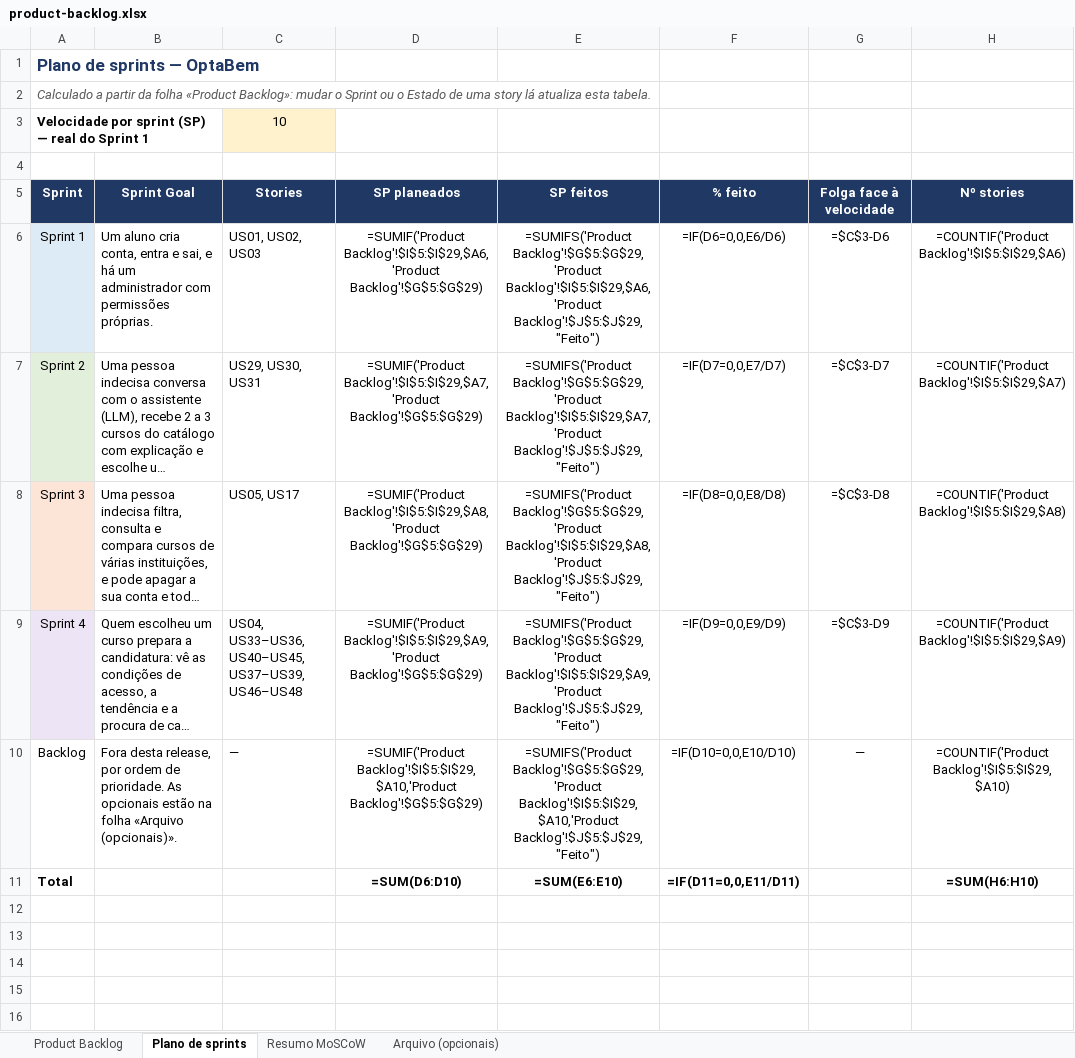
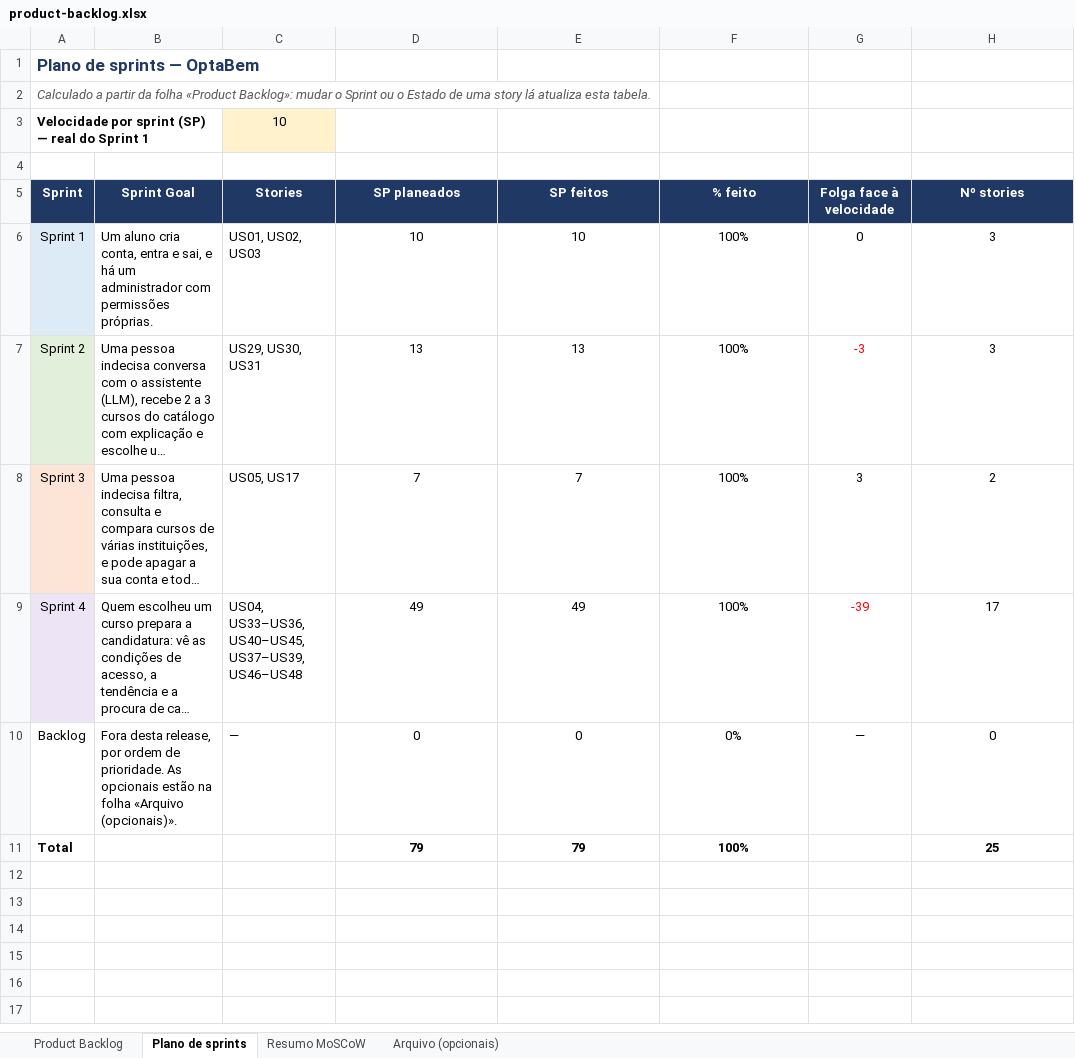
Before and after one commit to Simaooo27/recomendador-ucs-opcionais, an Excel workbook: docs/geral/product-backlog.xlsx, sheet Plano de sprints, drawn as a sheet; only a part is shown; the shorter side is filled out with more unchanged rows; long unchanged cells end in …; values as stored, in another font and other column widths than the file's, no borders; formulas without a stored value are shown as written; charts and pictures not drawn; the diff covers the shown part only; the diff names each change by its address in the sheet, - before the commit and + after, or states it on an @@ line.

```diff
--- a/docs/geral/product-backlog.xlsx (sheet Plano de sprints)
+++ b/docs/geral/product-backlog.xlsx (sheet Plano de sprints)
-D6: =SUMIF('Product Backlog'!$I$5:$I$29,$A6,'Product Backlog'!$G$5:$G$29)
+D6: 10
-E6: =SUMIFS('Product Backlog'!$G$5:$G$29,'Product Backlog'!$I$5:$I$29,$A6,'Product Backlog'!$J$5:$J$29,"Feito")
+E6: 10
-F6: =IF(D6=0,0,E6/D6)
+F6: 100%
-G6: =$C$3-D6
+G6: 0
-H6: =COUNTIF('Product Backlog'!$I$5:$I$29,$A6)
+H6: 3
-D7: =SUMIF('Product Backlog'!$I$5:$I$29,$A7,'Product Backlog'!$G$5:$G$29)
+D7: 13
-E7: =SUMIFS('Product Backlog'!$G$5:$G$29,'Product Backlog'!$I$5:$I$29,$A7,'Product Backlog'!$J$5:$J$29,"Feito")
+E7: 13
-F7: =IF(D7=0,0,E7/D7)
+F7: 100%
-G7: =$C$3-D7
+G7: -3
-G7 text colour: black
+G7 text colour: #FF0000
-H7: =COUNTIF('Product Backlog'!$I$5:$I$29,$A7)
+H7: 3
-D8: =SUMIF('Product Backlog'!$I$5:$I$29,$A8,'Product Backlog'!$G$5:$G$29)
+D8: 7
-E8: =SUMIFS('Product Backlog'!$G$5:$G$29,'Product Backlog'!$I$5:$I$29,$A8,'Product Backlog'!$J$5:$J$29,"Feito")
+E8: 7
-F8: =IF(D8=0,0,E8/D8)
+F8: 100%
-G8: =$C$3-D8
+G8: 3
-H8: =COUNTIF('Product Backlog'!$I$5:$I$29,$A8)
+H8: 2
-D9: =SUMIF('Product Backlog'!$I$5:$I$29,$A9,'Product Backlog'!$G$5:$G$29)
+D9: 49
-E9: =SUMIFS('Product Backlog'!$G$5:$G$29,'Product Backlog'!$I$5:$I$29,$A9,'Product Backlog'!$J$5:$J$29,"Feito")
+E9: 49
-F9: =IF(D9=0,0,E9/D9)
+F9: 100%
-G9: =$C$3-D9
+G9: -39
-G9 text colour: black
+G9 text colour: #FF0000
-H9: =COUNTIF('Product Backlog'!$I$5:$I$29,$A9)
+H9: 17
-D10: =SUMIF('Product Backlog'!$I$5:$I$29,$A10,'Product Backlog'!$G$5:$G$29)
+D10: 0
-E10: =SUMIFS('Product Backlog'!$G$5:$G$29,'Product Backlog'!$I$5:$I$29,$A10,'Product Backlog'!$J$5:$J$29,"Feito")
+E10: 0
-F10: =IF(D10=0,0,E10/D10)
+F10: 0%
-H10: =COUNTIF('Product Backlog'!$I$5:$I$29,$A10)
+H10: 0
-D11: =SUM(D6:D10)
+D11: 79
-E11: =SUM(E6:E10)
+E11: 79
-F11: =IF(D11=0,0,E11/D11)
+F11: 100%
-H11: =SUM(H6:H10)
+H11: 25
```
Also changed, not shown: 5 added rows elsewhere in this sheet, sheet Product Backlog, sheet Resumo MoSCoW, sheet Arquivo (opcionais), charts or pictures, 20 other files.
